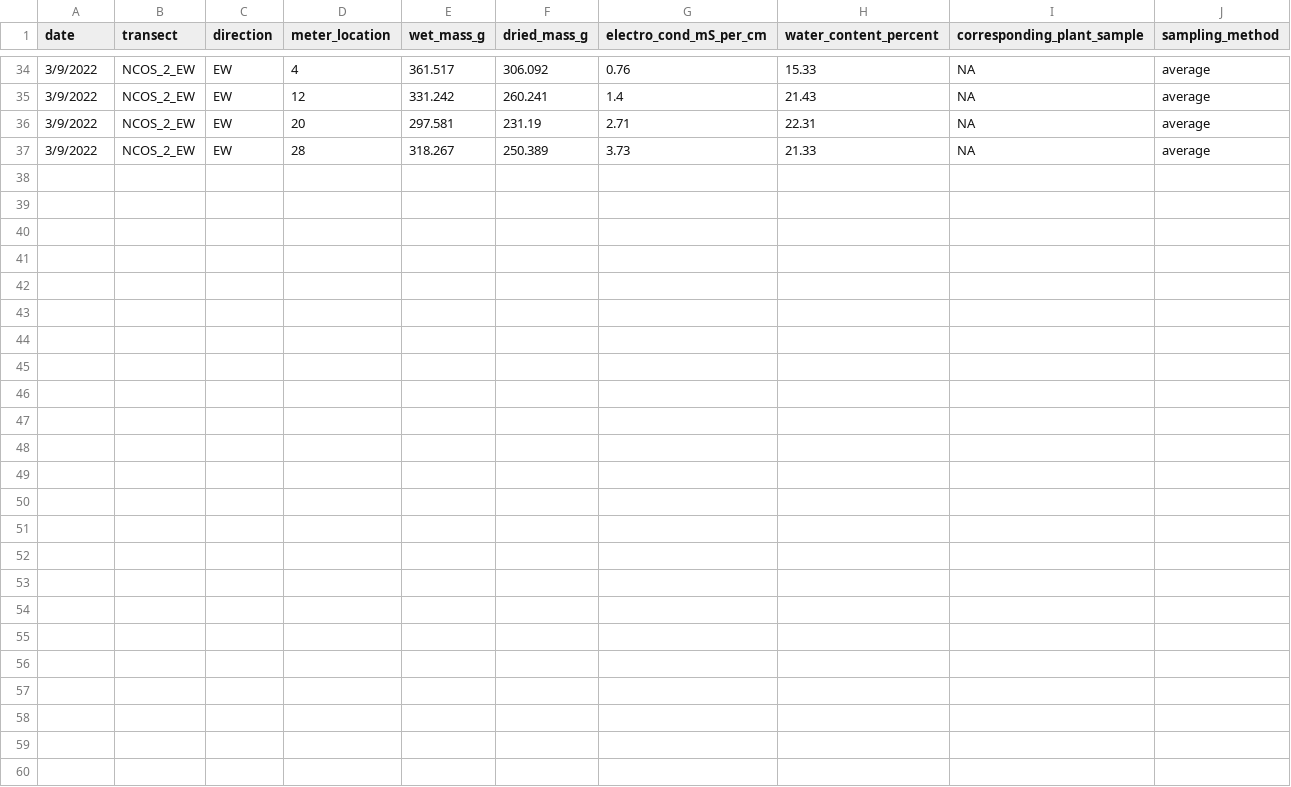
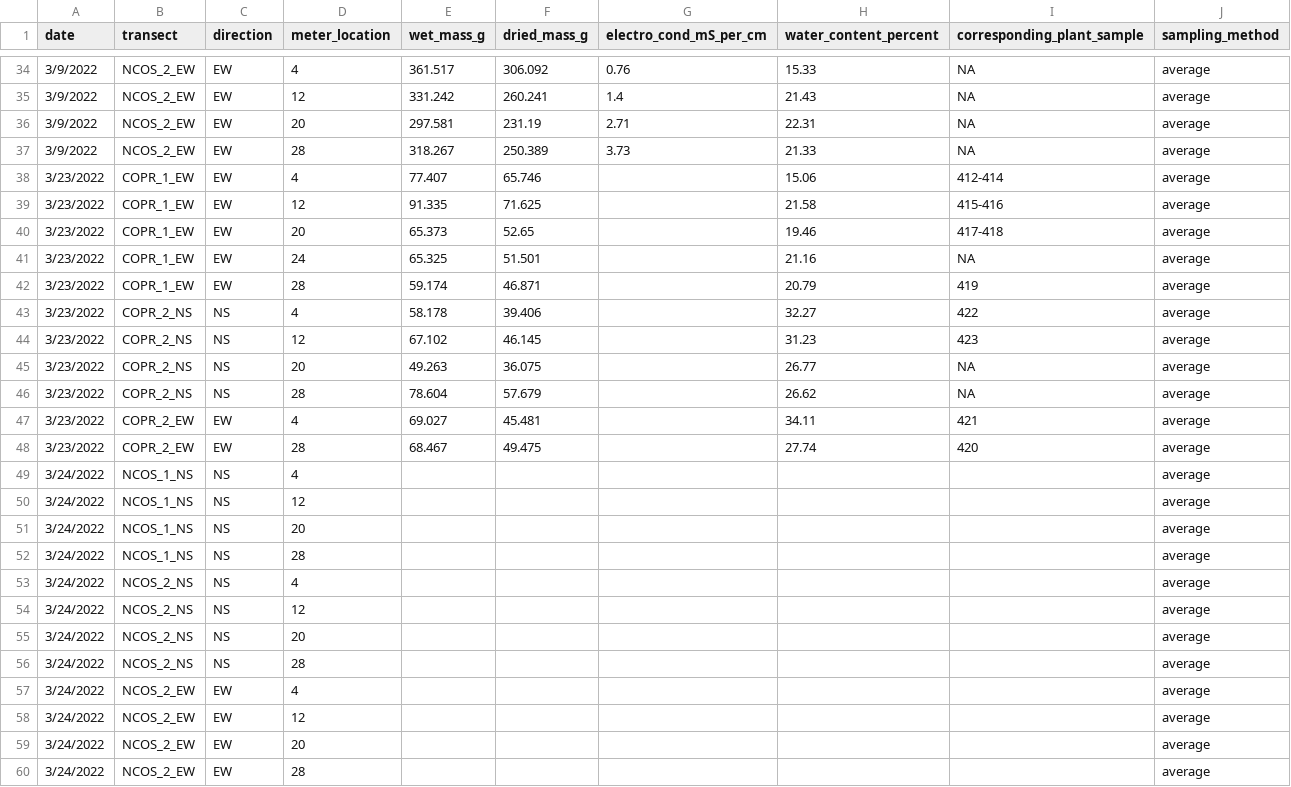
Before and after one commit to German-Sil/shift_soil_salinity, a CSV file: data/shift_soil_data.csv, drawn as a sheet; only a part is shown, gaps mark what is left out.

Commit message:
added copr 3 23 22 data

```diff
--- a/data/shift_soil_data.csv
+++ b/data/shift_soil_data.csv
@@ -37 +37,24 @@ date,transect,direction,meter_location,wet_mass_g,dried_mass_g,electro_cond_mS_p
 3/9/2022,NCOS_2_EW,EW,28,318.267,250.389,3.73,21.33,NA,average
+3/23/2022,COPR_1_EW,EW,4,77.407,65.746,,15.06,412-414,average
+3/23/2022,COPR_1_EW,EW,12,91.335,71.625,,21.58,415-416,average
+3/23/2022,COPR_1_EW,EW,20,65.373,52.65,,19.46,417-418,average
+3/23/2022,COPR_1_EW,EW,24,65.325,51.501,,21.16,NA,average
+3/23/2022,COPR_1_EW,EW,28,59.174,46.871,,20.79,419,average
+3/23/2022,COPR_2_NS,NS,4,58.178,39.406,,32.27,422,average
+3/23/2022,COPR_2_NS,NS,12,67.102,46.145,,31.23,423,average
+3/23/2022,COPR_2_NS,NS,20,49.263,36.075,,26.77,NA,average
+3/23/2022,COPR_2_NS,NS,28,78.604,57.679,,26.62,NA,average
+3/23/2022,COPR_2_EW,EW,4,69.027,45.481,,34.11,421,average
+3/23/2022,COPR_2_EW,EW,28,68.467,49.475,,27.74,420,average
+3/24/2022,NCOS_1_NS,NS,4,,,,,,average
+3/24/2022,NCOS_1_NS,NS,12,,,,,,average
+3/24/2022,NCOS_1_NS,NS,20,,,,,,average
+3/24/2022,NCOS_1_NS,NS,28,,,,,,average
+3/24/2022,NCOS_2_NS,NS,4,,,,,,average
+3/24/2022,NCOS_2_NS,NS,12,,,,,,average
+3/24/2022,NCOS_2_NS,NS,20,,,,,,average
+3/24/2022,NCOS_2_NS,NS,28,,,,,,average
+3/24/2022,NCOS_2_EW,EW,4,,,,,,average
+3/24/2022,NCOS_2_EW,EW,12,,,,,,average
+3/24/2022,NCOS_2_EW,EW,20,,,,,,average
+3/24/2022,NCOS_2_EW,EW,28,,,,,,average
```
